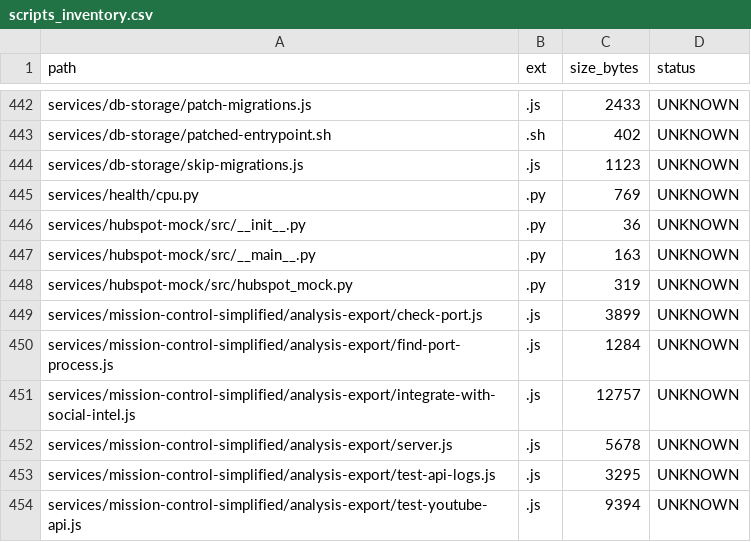
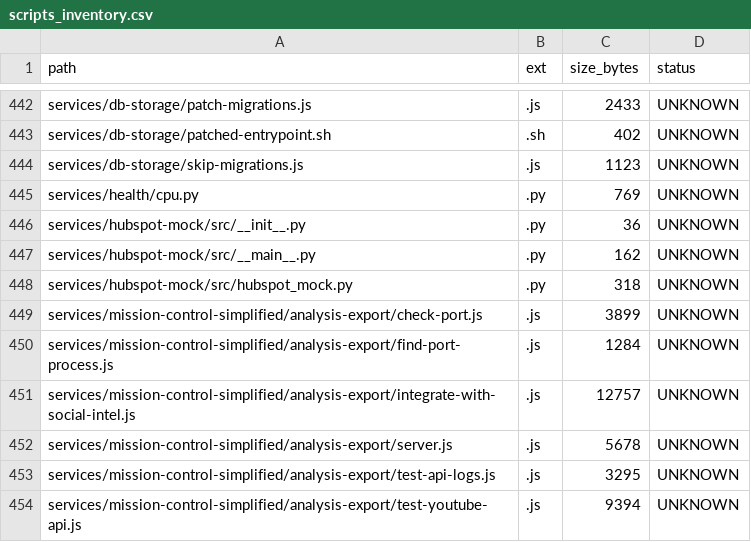
Before and after one commit to locotoki/alfred-agent-platform-v2, a CSV file: metrics/scripts_inventory.csv, drawn as a sheet; only a part is shown, gaps mark what is left out.

Commit message:
fix: format hubspot-mock files with black and isort

```diff
--- a/metrics/scripts_inventory.csv
+++ b/metrics/scripts_inventory.csv
@@ -446,4 +446,4 @@ services/health/cpu.py,.py,769,UNKNOWN
 services/hubspot-mock/src/__init__.py,.py,36,UNKNOWN
-services/hubspot-mock/src/__main__.py,.py,163,UNKNOWN
-services/hubspot-mock/src/hubspot_mock.py,.py,319,UNKNOWN
+services/hubspot-mock/src/__main__.py,.py,162,UNKNOWN
+services/hubspot-mock/src/hubspot_mock.py,.py,318,UNKNOWN
 services/mission-control-simplified/analysis-export/check-port.js,.js,3899,UNKNOWN
```
